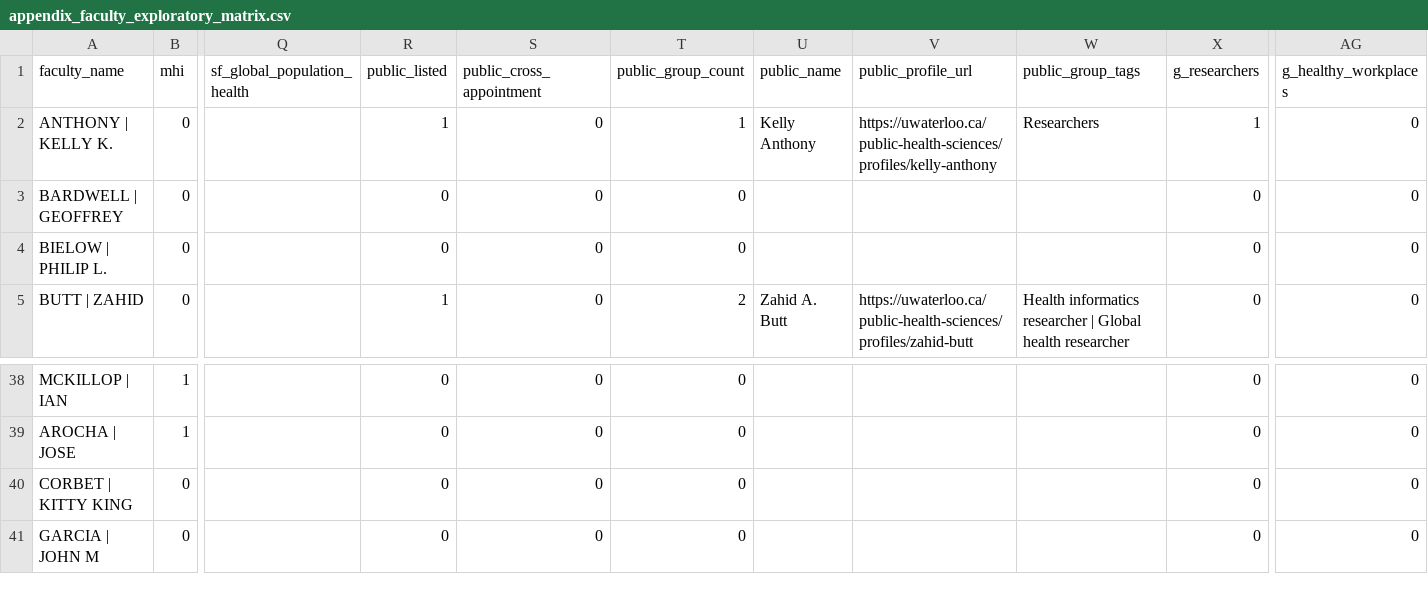
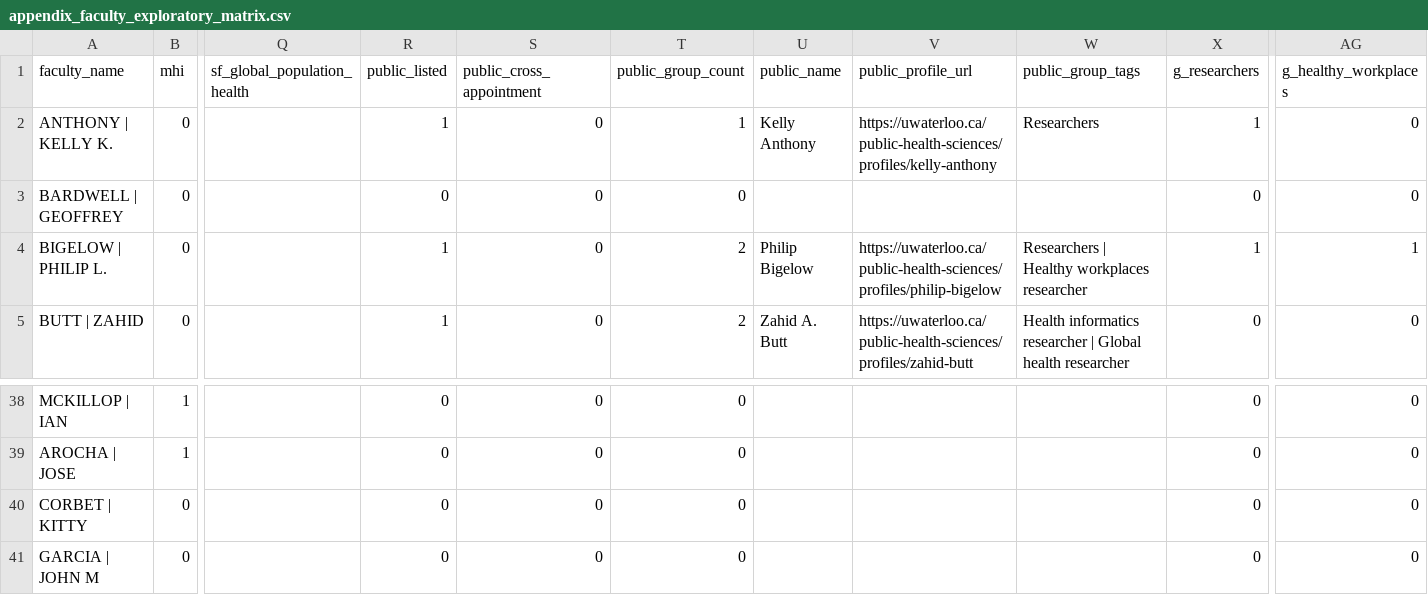
Before and after one commit to JimWallace/SPHS-Salary-Analysis, a CSV file: analysis_output/appendix_faculty_exploratory_matrix.csv, drawn as a sheet; only a part is shown, gaps mark what is left out; the diff names each change by its address in the sheet, - before the commit and + after, or states it on an @@ line.

Commit message:
Add CV-start sensitivity pipeline and skeptic appendix

```diff
--- a/analysis_output/appendix_faculty_exploratory_matrix.csv
+++ b/analysis_output/appendix_faculty_exploratory_matrix.csv
-A4 (faculty_name): BIELOW | PHILIP L.
+A4 (faculty_name): BIGELOW | PHILIP L.
-R4 (public_listed): 0
+R4 (public_listed): 1
-T4 (public_group_count): 0
+T4 (public_group_count): 2
-U4 (public_name): (empty)
+U4 (public_name): Philip Bigelow
-V4 (public_profile_url): (empty)
+V4 (public_profile_url): https://uwaterloo.ca/public-health-sciences/profiles/philip-bigelow
-W4 (public_group_tags): (empty)
+W4 (public_group_tags): Researchers | Healthy workplaces researcher
-X4 (g_researchers): 0
+X4 (g_researchers): 1
-AG4 (g_healthy_workplaces): 0
+AG4 (g_healthy_workplaces): 1
-A40 (faculty_name): CORBET | KITTY KING
+A40 (faculty_name): CORBET | KITTY
```
Also changed, not shown: analysis_output/entry_cohort_growth_summary.csv, analysis_output/entry_cohort_matched_pairs.csv, 45 other files.
